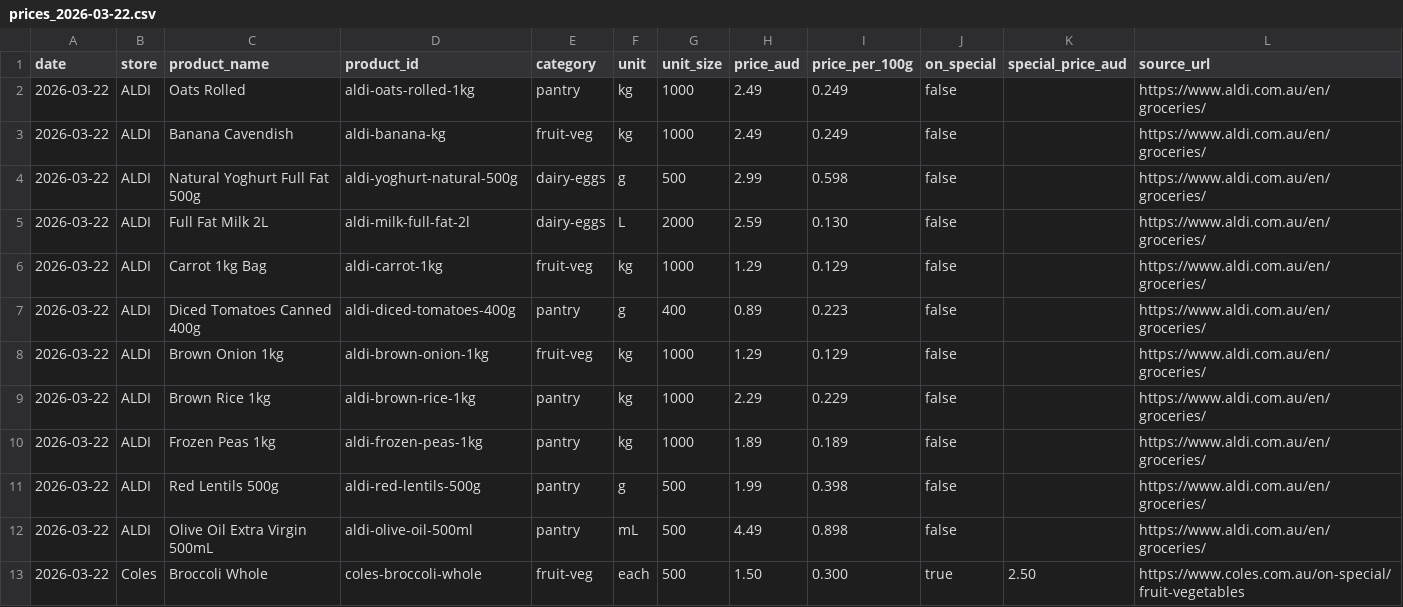
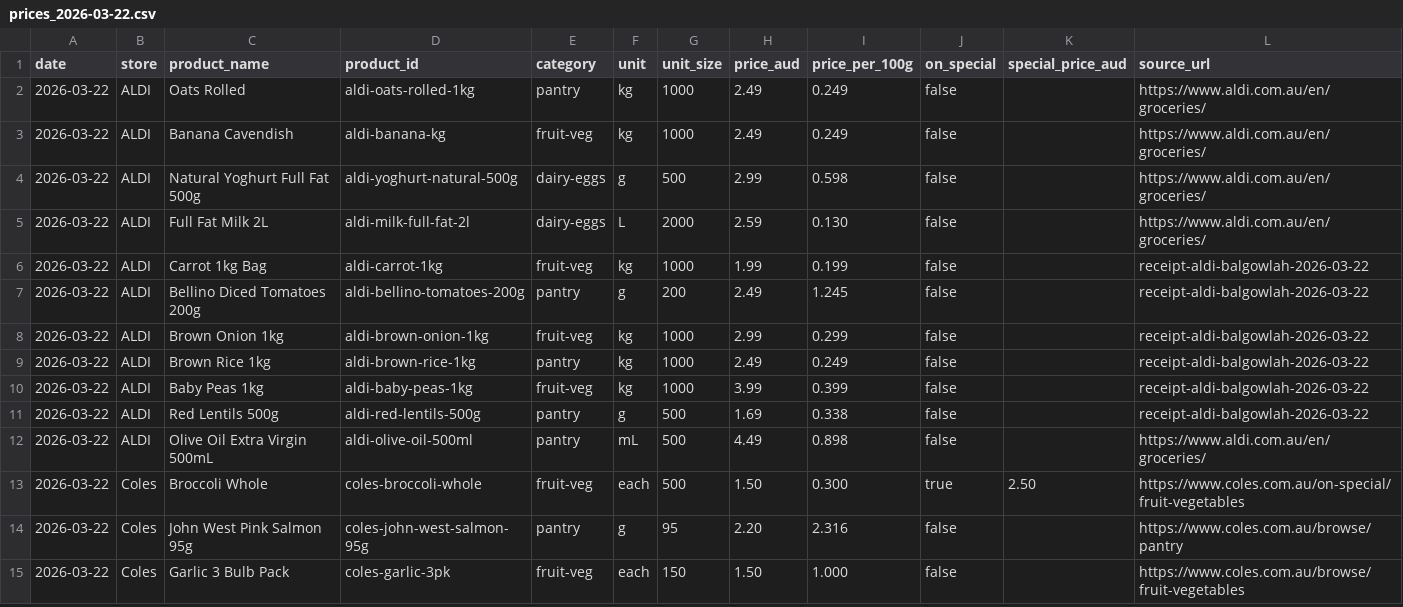
Before and after one commit to alexlaverty/nutricents, a CSV file: prices/prices_2026-03-22.csv, drawn as a sheet; only a part is shown; the shorter side is filled out with more unchanged rows; the diff covers the shown part only.

```diff
--- a/prices/prices_2026-03-22.csv
+++ b/prices/prices_2026-03-22.csv
@@ -5,8 +5,8 @@ date,store,product_name,product_id,category,unit,unit_size,price_aud,price_per_1
 2026-03-22,ALDI,Full Fat Milk 2L,aldi-milk-full-fat-2l,dairy-eggs,L,2000,2.59,0.130,false,,https://www.aldi.com.au/en/groceries/
-2026-03-22,ALDI,Carrot 1kg Bag,aldi-carrot-1kg,fruit-veg,kg,1000,1.29,0.129,false,,https://www.aldi.com.au/en/groceries/
-2026-03-22,ALDI,Diced Tomatoes Canned 400g,aldi-diced-tomatoes-400g,pantry,g,400,0.89,0.223,false,,https://www.aldi.com.au/en/groceries/
-2026-03-22,ALDI,Brown Onion 1kg,aldi-brown-onion-1kg,fruit-veg,kg,1000,1.29,0.129,false,,https://www.aldi.com.au/en/groceries/
-2026-03-22,ALDI,Brown Rice 1kg,aldi-brown-rice-1kg,pantry,kg,1000,2.29,0.229,false,,https://www.aldi.com.au/en/groceries/
-2026-03-22,ALDI,Frozen Peas 1kg,aldi-frozen-peas-1kg,pantry,kg,1000,1.89,0.189,false,,https://www.aldi.com.au/en/groceries/
-2026-03-22,ALDI,Red Lentils 500g,aldi-red-lentils-500g,pantry,g,500,1.99,0.398,false,,https://www.aldi.com.au/en/groceries/
+2026-03-22,ALDI,Carrot 1kg Bag,aldi-carrot-1kg,fruit-veg,kg,1000,1.99,0.199,false,,receipt-aldi-balgowlah-2026-03-22
+2026-03-22,ALDI,Bellino Diced Tomatoes 200g,aldi-bellino-tomatoes-200g,pantry,g,200,2.49,1.245,false,,receipt-aldi-balgowlah-2026-03-22
+2026-03-22,ALDI,Brown Onion 1kg,aldi-brown-onion-1kg,fruit-veg,kg,1000,2.99,0.299,false,,receipt-aldi-balgowlah-2026-03-22
+2026-03-22,ALDI,Brown Rice 1kg,aldi-brown-rice-1kg,pantry,kg,1000,2.49,0.249,false,,receipt-aldi-balgowlah-2026-03-22
+2026-03-22,ALDI,Baby Peas 1kg,aldi-baby-peas-1kg,fruit-veg,kg,1000,3.99,0.399,false,,receipt-aldi-balgowlah-2026-03-22
+2026-03-22,ALDI,Red Lentils 500g,aldi-red-lentils-500g,pantry,g,500,1.69,0.338,false,,receipt-aldi-balgowlah-2026-03-22
 2026-03-22,ALDI,Olive Oil Extra Virgin 500mL,aldi-olive-oil-500ml,pantry,mL,500,4.49,0.898,false,,https://www.aldi.com.au/en/groceries/
```
Also changed, not shown: 16 added rows elsewhere in this file, 3 other files.
